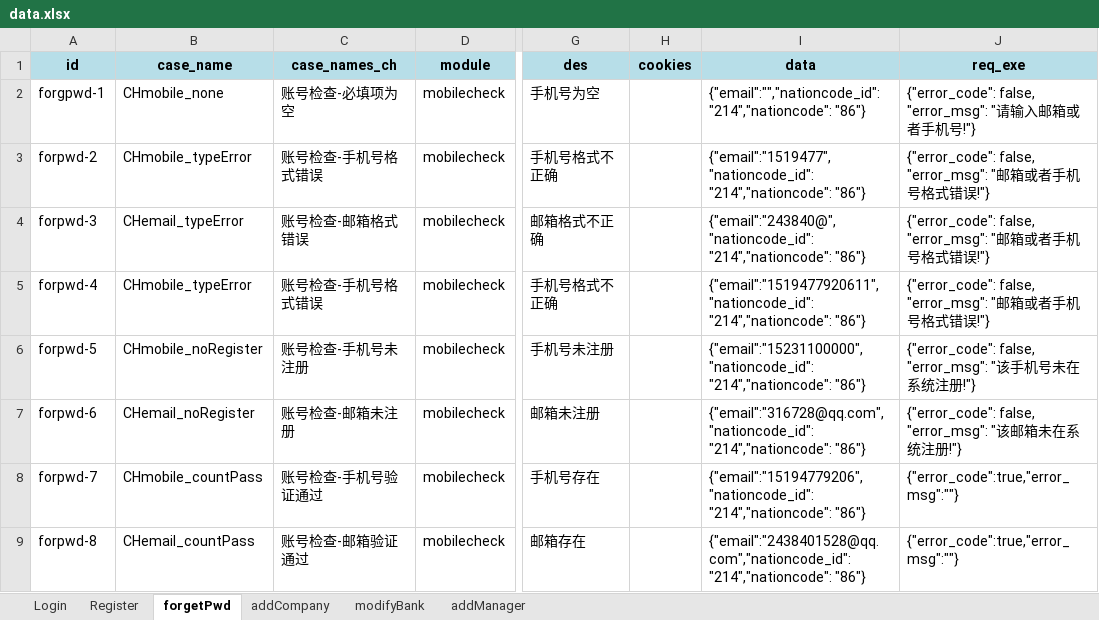
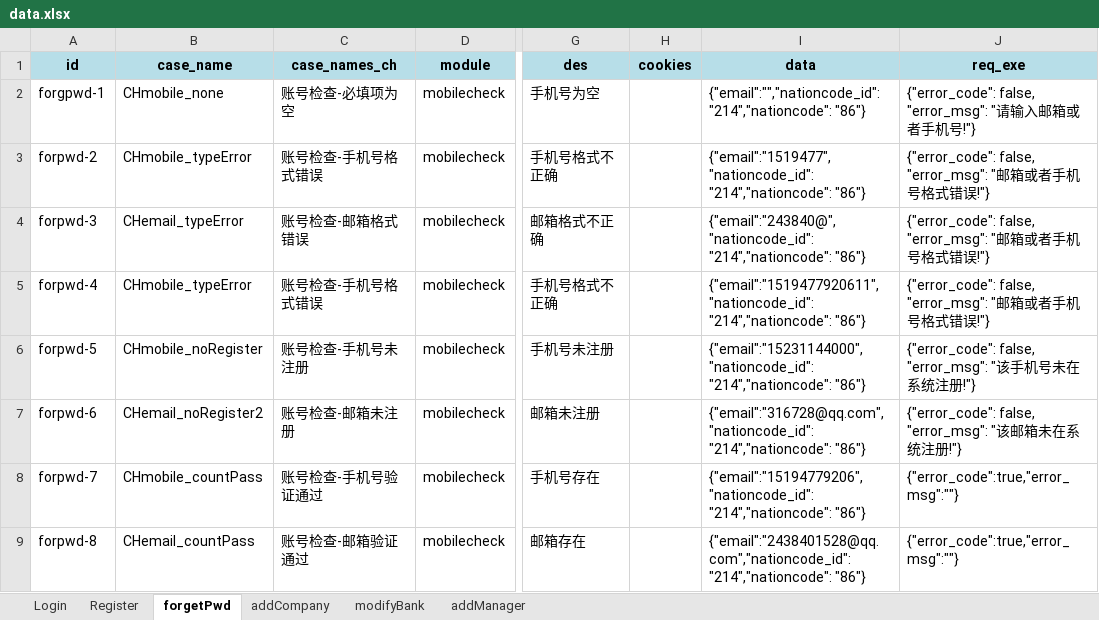
Before and after one commit to 15194779206/practice_tests, an Excel workbook: Test_interface/data/data.xlsx, sheet forgetPwd, drawn as a sheet; only a part is shown, gaps mark what is left out; values as stored, in another font and other column widths than the file's, no borders; the diff names each change by its address in the sheet, - before the commit and + after, or states it on an @@ line.

```diff
--- a/Test_interface/data/data.xlsx (sheet forgetPwd)
+++ b/Test_interface/data/data.xlsx (sheet forgetPwd)
-I6 (data): {"email":"15231100000","nationcode_id": "214","nationcode": "86"}
+I6 (data): {"email":"15231144000","nationcode_id": "214","nationcode": "86"}
-B7 (case_name): CHemail_noRegister
+B7 (case_name): CHemail_noRegister2
```
Also changed, not shown: sheet Register, 13 other files.
